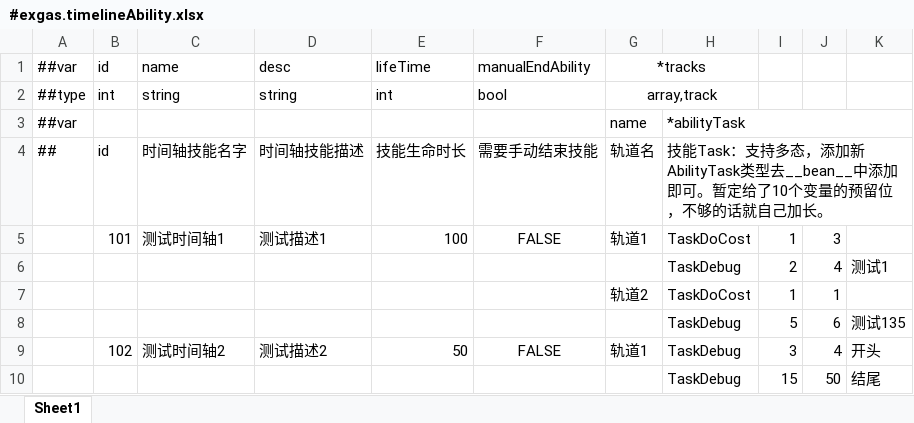
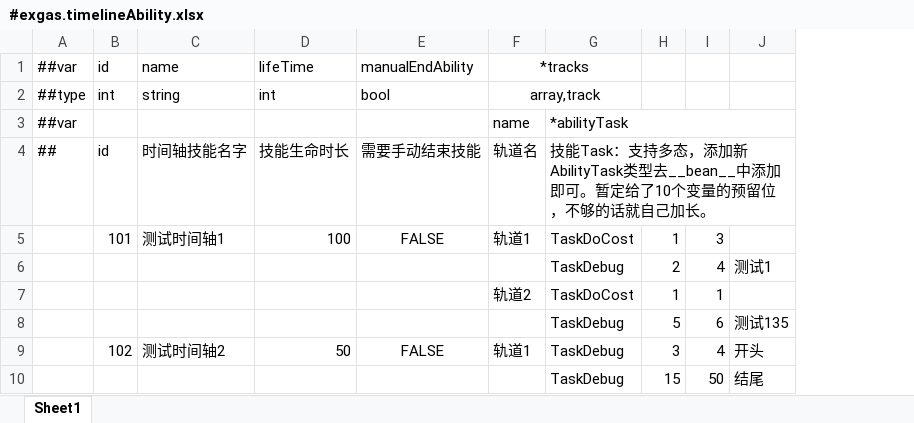
Before and after one commit to No78Vino/gameplay-ability-system-for-unity, an Excel workbook: ProjectConfigTable/exgas_config/Datas/#exgas.timelineAbility.xlsx, sheet Sheet1, drawn as a sheet; values as stored, in another font and other column widths than the file's, no borders; the diff names each change by its address in the sheet, - before the commit and + after, or states it on an @@ line.

```diff
--- a/ProjectConfigTable/exgas_config/Datas/#exgas.timelineAbility.xlsx (sheet Sheet1)
+++ b/ProjectConfigTable/exgas_config/Datas/#exgas.timelineAbility.xlsx (sheet Sheet1)
-column D (时间轴技能描述), rows 1-2: desc | string; rows 5-9: 测试描述1 |  |  |  | 测试描述2
```
Also changed, not shown: 45 other files.
